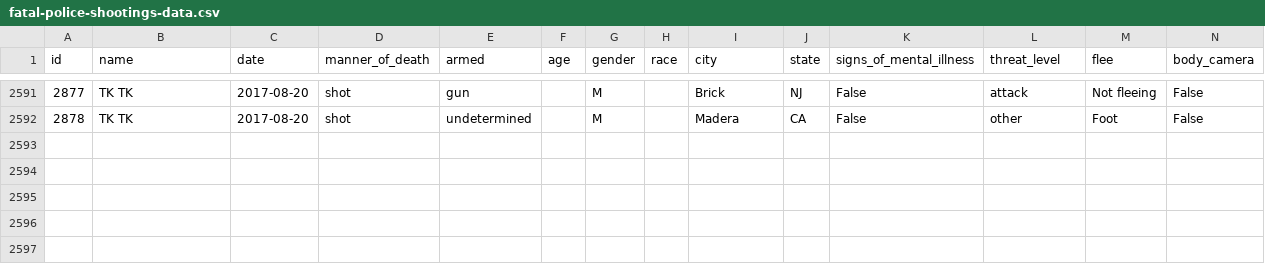
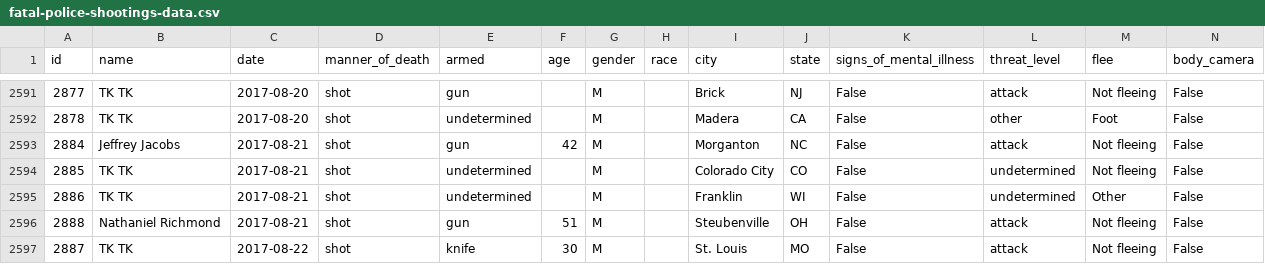
Before and after one commit to washingtonpost/data-police-shootings, a CSV file: fatal-police-shootings-data.csv, drawn as a sheet; only a part is shown, gaps mark what is left out.

Commit message:
2596 people have been shot and killed by police since Jan. 1, 2015.

```diff
--- a/fatal-police-shootings-data.csv
+++ b/fatal-police-shootings-data.csv
@@ -2592 +2592,6 @@ id,name,date,manner_of_death,armed,age,gender,race,city,state,signs_of_mental_il
 2878,TK TK,2017-08-20,shot,undetermined,,M,,Madera,CA,False,other,Foot,False
+2884,Jeffrey Jacobs,2017-08-21,shot,gun,42,M,,Morganton,NC,False,attack,Not fleeing,False
+2885,TK TK,2017-08-21,shot,undetermined,,M,,Colorado City,CO,False,undetermined,Not fleeing,False
+2886,TK TK,2017-08-21,shot,undetermined,,M,,Franklin,WI,False,undetermined,Other,False
+2888,Nathaniel Richmond,2017-08-21,shot,gun,51,M,,Steubenville,OH,False,attack,Not fleeing,False
+2887,TK TK,2017-08-22,shot,knife,30,M,,St. Louis,MO,False,attack,Not fleeing,False
```
